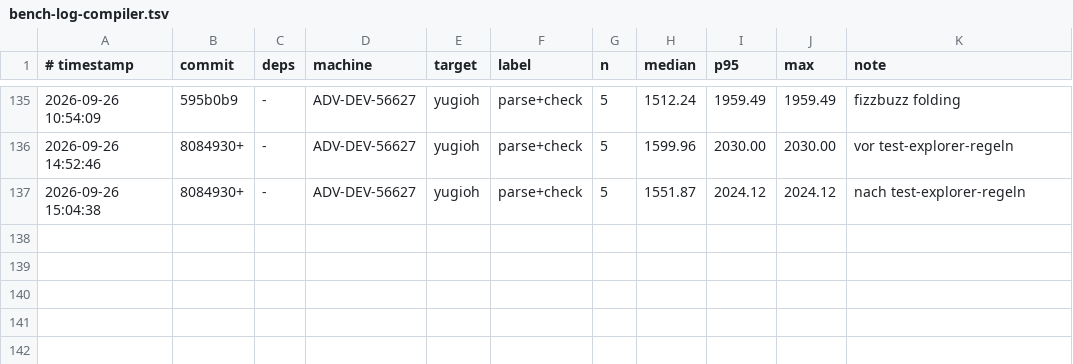
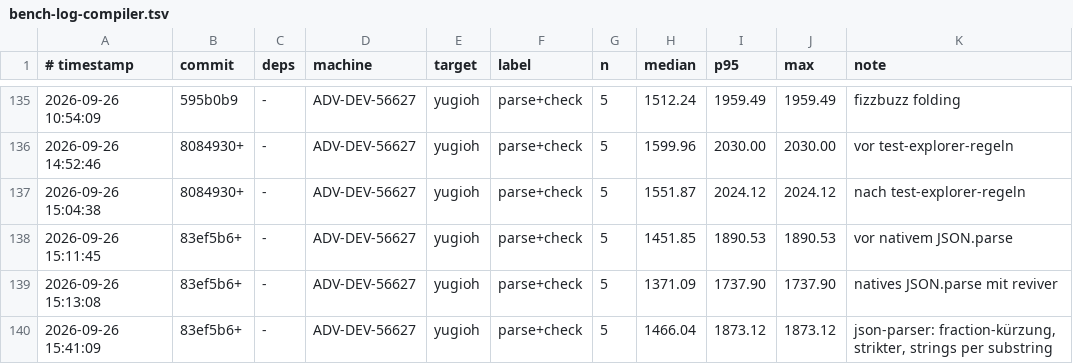
Before and after one commit to JulianXander/jul-compiler, a TSV file: scripts/bench-log-compiler.tsv, drawn as a sheet; only a part is shown, gaps mark what is left out.

```diff
--- a/scripts/bench-log-compiler.tsv
+++ b/scripts/bench-log-compiler.tsv
@@ -137 +137,4 @@
 2026-09-26 15:04:38	8084930+	-	ADV-DEV-56627	yugioh	parse+check	5	1551.87	2024.12	2024.12	nach test-explorer-regeln
+2026-09-26 15:11:45	83ef5b6+	-	ADV-DEV-56627	yugioh	parse+check	5	1451.85	1890.53	1890.53	vor nativem JSON.parse
+2026-09-26 15:13:08	83ef5b6+	-	ADV-DEV-56627	yugioh	parse+check	5	1371.09	1737.90	1737.90	natives JSON.parse mit reviver
+2026-09-26 15:41:09	83ef5b6+	-	ADV-DEV-56627	yugioh	parse+check	5	1466.04	1873.12	1873.12	json-parser: fraction-kürzung, strikter, strings per substring
```
Also changed, not shown: scripts/bench-log-runtime.tsv, 8 other files.
